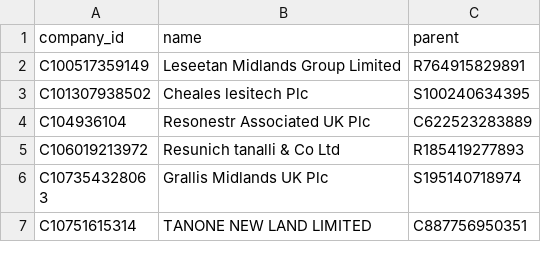
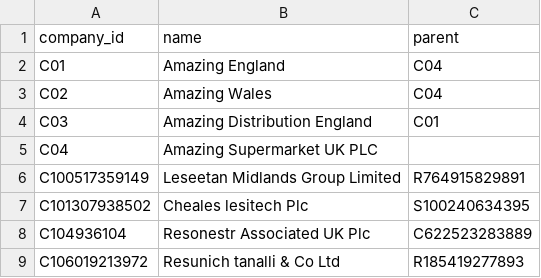
Before and after one commit to landtechnologies/technical-challenge, a CSV file: land-ownership/company_relations.csv, drawn as a sheet; only a part is shown; the shorter side is filled out with more unchanged rows; the diff names each change by its address in the sheet, - before the commit and + after, or states it on an @@ line.

```diff
--- a/land-ownership/company_relations.csv
+++ b/land-ownership/company_relations.csv
+row 2: C01 | Amazing England | C04
+row 3: C02 | Amazing Wales | C04
+row 4: C03 | Amazing Distribution England | C01
+row 5: C04 | Amazing Supermarket UK PLC
```
Also changed, not shown: 2 other files.
